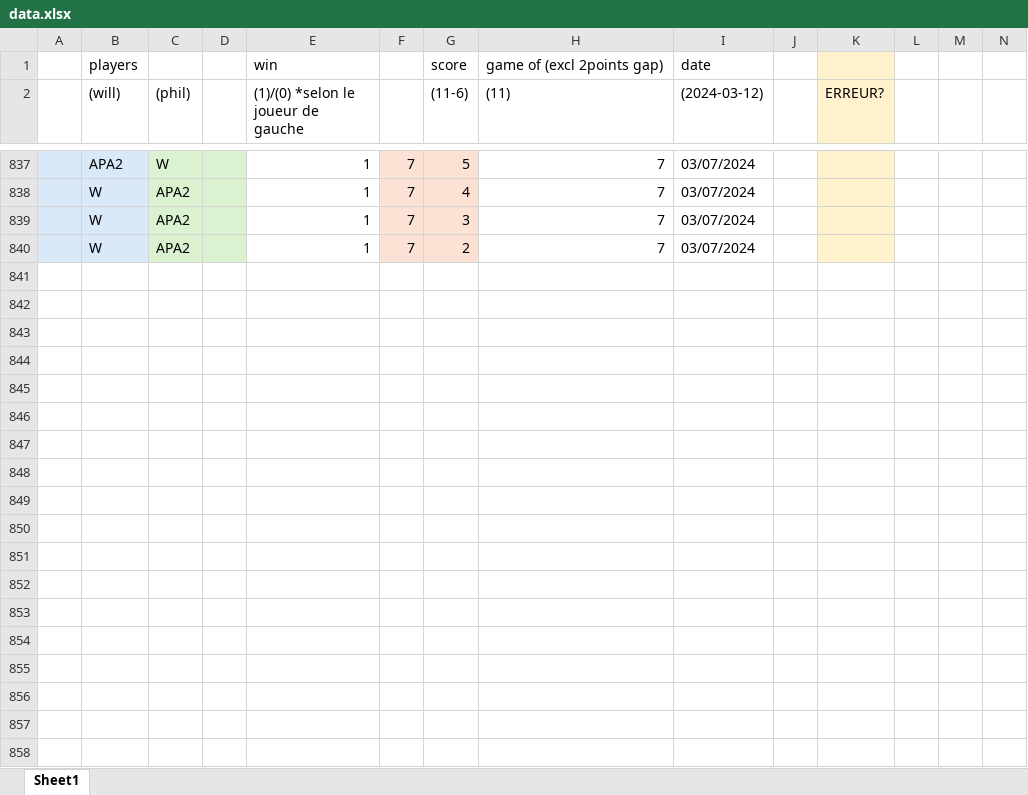
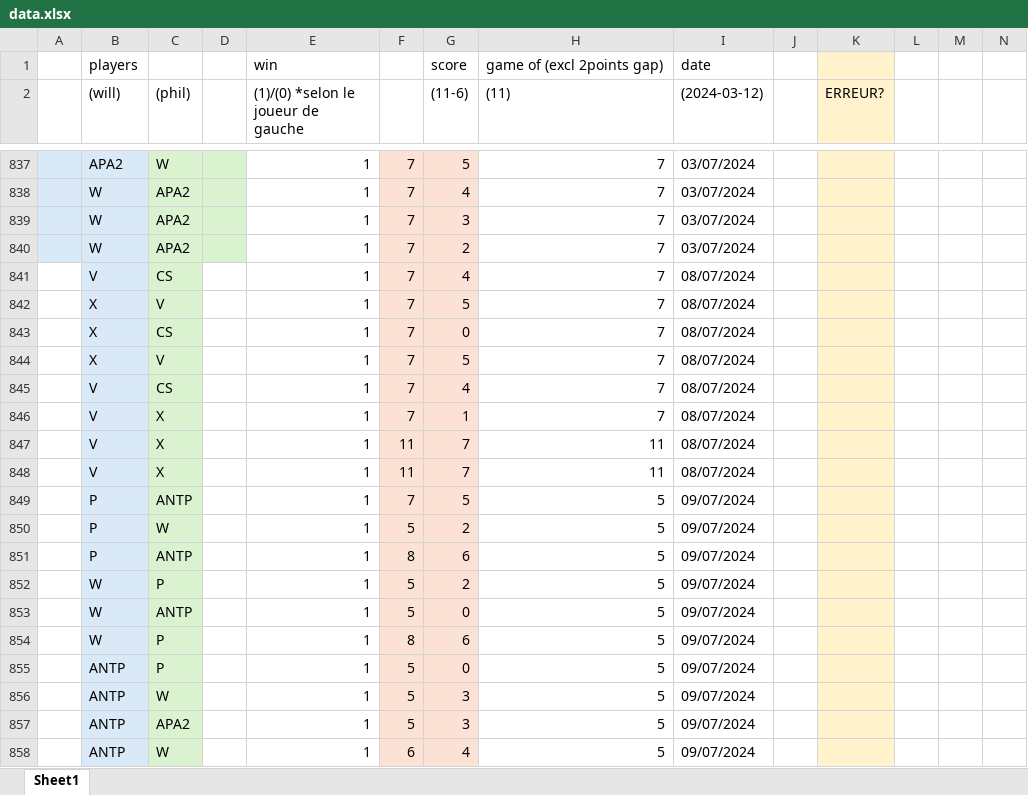
Before and after one commit to wiper8/ActuRank, an Excel workbook: data/data.xlsx, sheet Sheet1, drawn as a sheet; only a part is shown, gaps mark what is left out; values as stored, in another font and other column widths than the file's, no borders; rows hold the shown columns only; the diff covers the shown part only; the diff names each change by its address in the sheet, - before the commit and + after, or states it on an @@ line.

Commit message:
new data

```diff
--- a/data/data.xlsx (sheet Sheet1)
+++ b/data/data.xlsx (sheet Sheet1)
+row 841:  | V | CS |  | 1 | 7 | 4 | 7 | 08/07/2024
+row 842:  | X | V |  | 1 | 7 | 5 | 7 | 08/07/2024
+row 843:  | X | CS |  | 1 | 7 | 0 | 7 | 08/07/2024
+row 844:  | X | V |  | 1 | 7 | 5 | 7 | 08/07/2024
+row 845:  | V | CS |  | 1 | 7 | 4 | 7 | 08/07/2024
+row 846:  | V | X |  | 1 | 7 | 1 | 7 | 08/07/2024
+row 847:  | V | X |  | 1 | 11 | 7 | 11 | 08/07/2024
+row 848:  | V | X |  | 1 | 11 | 7 | 11 | 08/07/2024
+row 849:  | P | ANTP |  | 1 | 7 | 5 | 5 | 09/07/2024
+row 850:  | P | W |  | 1 | 5 | 2 | 5 | 09/07/2024
+row 851:  | P | ANTP |  | 1 | 8 | 6 | 5 | 09/07/2024
+row 852:  | W | P |  | 1 | 5 | 2 | 5 | 09/07/2024
+row 853:  | W | ANTP |  | 1 | 5 | 0 | 5 | 09/07/2024
+row 854:  | W | P |  | 1 | 8 | 6 | 5 | 09/07/2024
+row 855:  | ANTP | P |  | 1 | 5 | 0 | 5 | 09/07/2024
+row 856:  | ANTP | W |  | 1 | 5 | 3 | 5 | 09/07/2024
+row 857:  | ANTP | APA2 |  | 1 | 5 | 3 | 5 | 09/07/2024
+row 858:  | ANTP | W |  | 1 | 6 | 4 | 5 | 09/07/2024
```
Also changed, not shown: 61 added rows elsewhere in this sheet, 1 other file.
